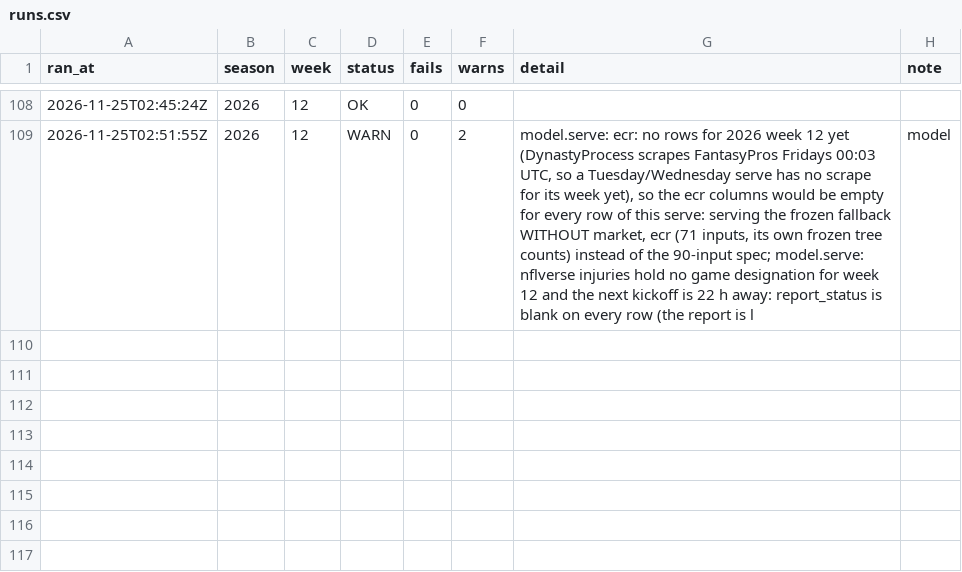
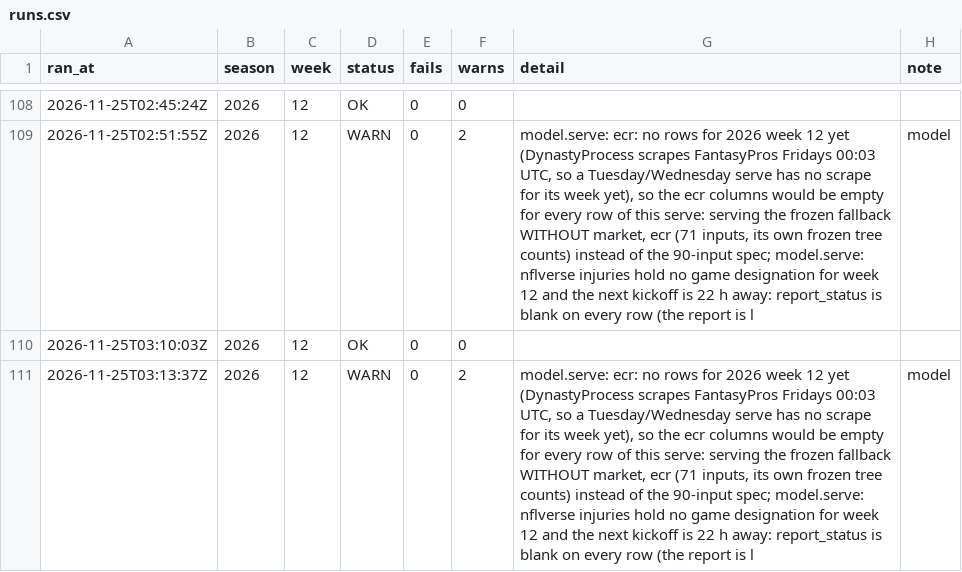
Before and after one commit to jjgreggjr/fantasy-tracker, a CSV file: logs/runs.csv, drawn as a sheet; only a part is shown, gaps mark what is left out; the diff names each change by its address in the sheet, - before the commit and + after, or states it on an @@ line.

Commit message:
pipeline: 2026-11-25 week 12 [skip ci]

```diff
--- a/logs/runs.csv
+++ b/logs/runs.csv
+row 110: 2026-11-25T03:10:03Z | 2026 | 12 | OK | 0 | 0
+row 111: 2026-11-25T03:13:37Z | 2026 | 12 | WARN | 0 | 2 | model.serve: ecr: no rows for 2026 week 12 yet (DynastyProcess scrapes FantasyPros Fridays 00:03 UTC, so a Tuesday/Wednesday serve has no scrape for its week yet), so the ecr columns would be empty for every row of this serve: serving the frozen fallback WITHOUT market, ecr (71 inputs, its own frozen tree counts) instead of the 90-input spec; model.serve: nflverse injuries hold no game designation for week 12 and the next kickoff is 22 h away: report_status is blank on every row (the report is l | model
```
Also changed, not shown: data/status.csv, data/trending.csv, 33 other files.
